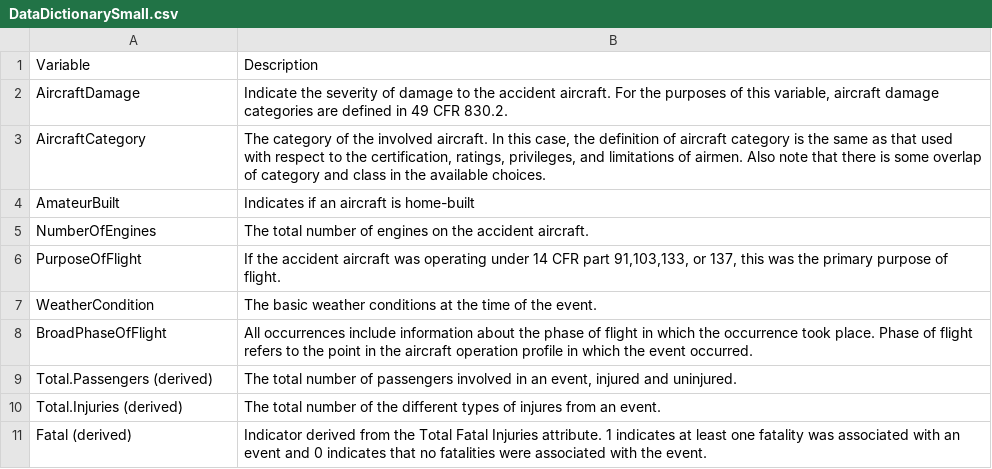
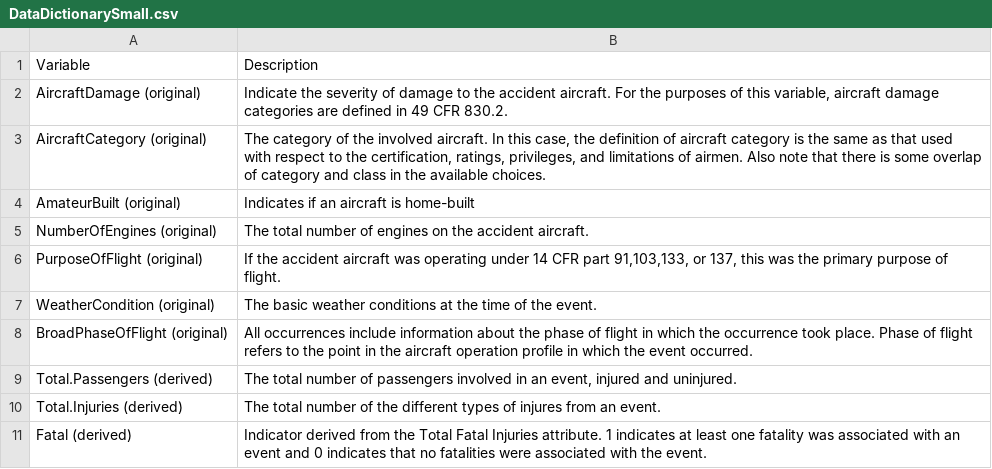
Before and after one commit to awwhoa/ST558Project3, a CSV file: Data/DataDictionarySmall.csv, drawn as a sheet.

Commit message:
update data dictionary

```diff
--- a/Data/DataDictionarySmall.csv
+++ b/Data/DataDictionarySmall.csv
@@ -1,9 +1,9 @@
 Variable,Description
-AircraftDamage,"Indicate the severity of damage to the accident aircraft. For the purposes of this variable, aircraft damage categories are defined in 49 CFR 830.2."
-AircraftCategory,"The category of the involved aircraft. In this case, the definition of aircraft category is the same as that used with respect to the certification, ratings, privileges, and limitations of airmen. Also note that there is some overlap of category and class in the available choices."
-AmateurBuilt,Indicates if an aircraft is home-built
-NumberOfEngines,The total number of engines on the accident aircraft.
-PurposeOfFlight,"If the accident aircraft was operating under 14 CFR part 91,103,133, or 137, this was the primary purpose of flight."
-WeatherCondition,The basic weather conditions at the time of the event.
-BroadPhaseOfFlight,All occurrences include information about the phase of flight in which the occurrence took place. Phase of flight refers to the point in the aircraft operation profile in which the event occurred.
+AircraftDamage (original),"Indicate the severity of damage to the accident aircraft. For the purposes of this variable, aircraft damage categories are defined in 49 CFR 830.2."
+AircraftCategory (original),"The category of the involved aircraft. In this case, the definition of aircraft category is the same as that used with respect to the certification, ratings, privileges, and limitations of airmen. Also note that there is some overlap of category and class in the available choices."
+AmateurBuilt (original),Indicates if an aircraft is home-built
+NumberOfEngines (original),The total number of engines on the accident aircraft.
+PurposeOfFlight (original),"If the accident aircraft was operating under 14 CFR part 91,103,133, or 137, this was the primary purpose of flight."
+WeatherCondition (original),The basic weather conditions at the time of the event.
+BroadPhaseOfFlight (original),All occurrences include information about the phase of flight in which the occurrence took place. Phase of flight refers to the point in the aircraft operation profile in which the event occurred.
 Total.Passengers (derived),"The total number of passengers involved in an event, injured and uninjured."
```
Also changed, not shown: 4 other files.
